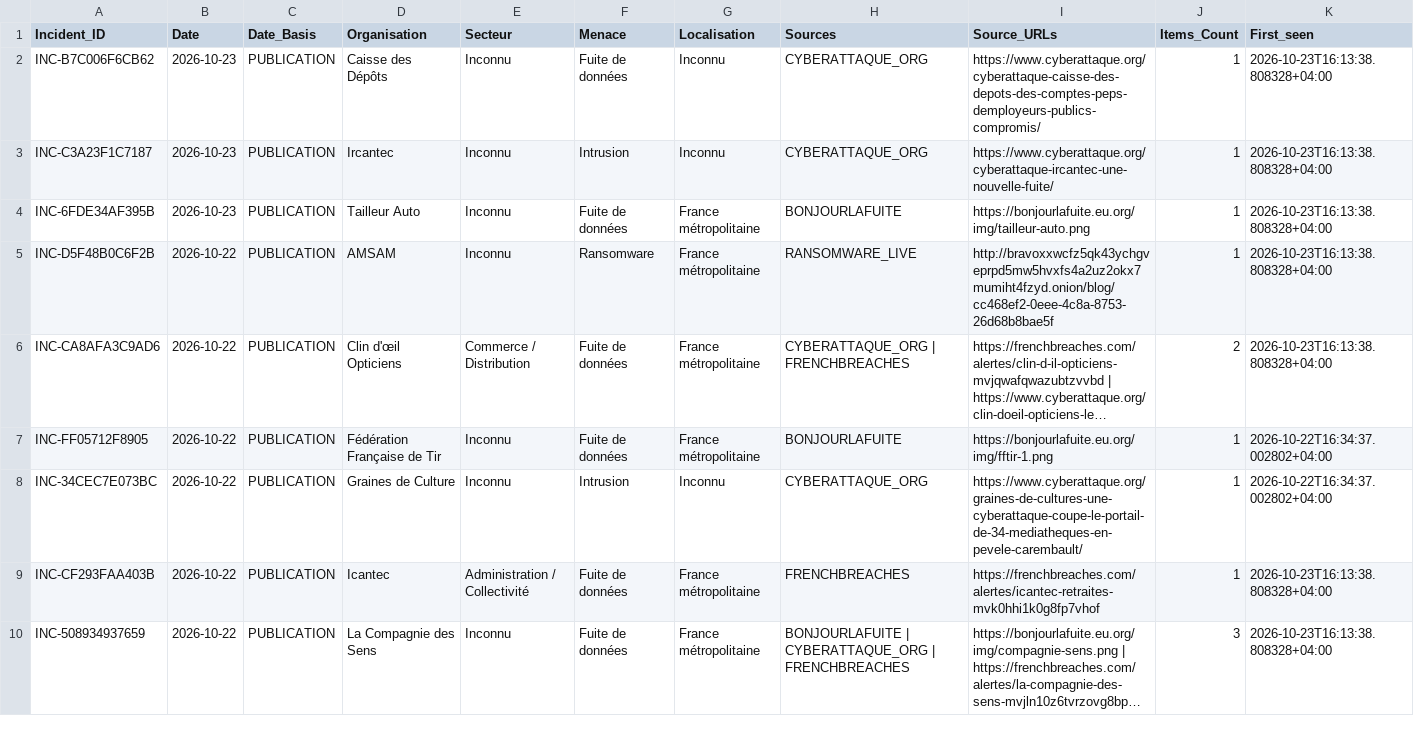
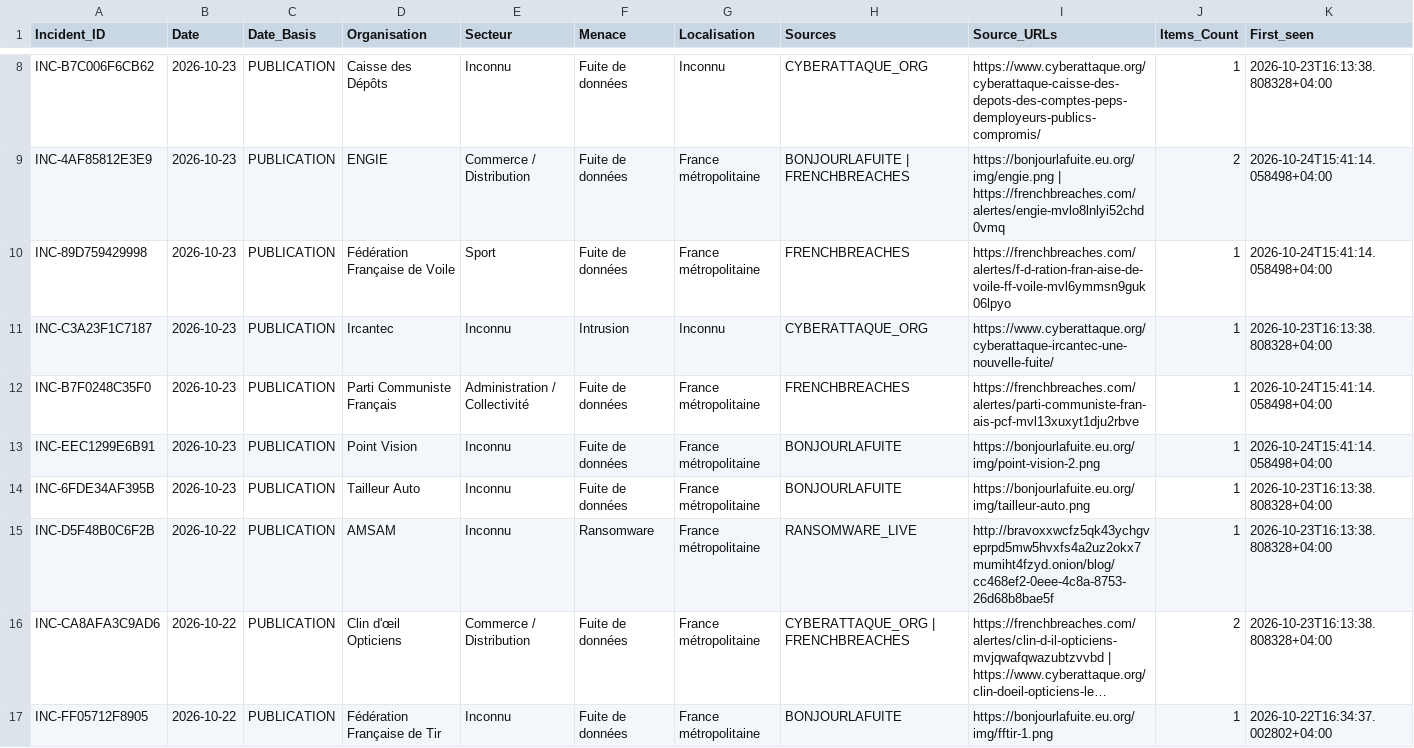
Before and after one commit to Ya7o/Cyberwatch, a CSV file: data/incidents.csv, drawn as a sheet; only a part is shown, gaps mark what is left out; the shorter side is filled out with more unchanged rows; long unchanged cells end in …; rows hold the shown columns only; the diff covers the shown part only; the diff names each change by its address in the sheet, - before the commit and + after, or states it on an @@ line.

```diff
--- a/data/incidents.csv
+++ b/data/incidents.csv
+row 9: INC-4AF85812E3E9 | 2026-10-23 | PUBLICATION | ENGIE | Commerce / Distribution | Fuite de données | France métropolitaine | BONJOURLAFUITE | FRENCHBREACHES | https://bonjourlafuite.eu.org/img/engie.png | https://frenchbreaches.com/alertes/engie-mvlo8lnlyi52chd0vmq | 2 | 2026-10-24T15:41:14.058498+04:00
+row 10: INC-89D759429998 | 2026-10-23 | PUBLICATION | Fédération Française de Voile | Sport | Fuite de données | France métropolitaine | FRENCHBREACHES | https://frenchbreaches.com/alertes/f-d-ration-fran-aise-de-voile-ff-voile-mvl6ymmsn9guk06lpyo | 1 | 2026-10-24T15:41:14.058498+04:00
+row 12: INC-B7F0248C35F0 | 2026-10-23 | PUBLICATION | Parti Communiste Français | Administration / Collectivité | Fuite de données | France métropolitaine | FRENCHBREACHES | https://frenchbreaches.com/alertes/parti-communiste-fran-ais-pcf-mvl13xuxyt1dju2rbve | 1 | 2026-10-24T15:41:14.058498+04:00
+row 13: INC-EEC1299E6B91 | 2026-10-23 | PUBLICATION | Point Vision | Inconnu | Fuite de données | France métropolitaine | BONJOURLAFUITE | https://bonjourlafuite.eu.org/img/point-vision-2.png | 1 | 2026-10-24T15:41:14.058498+04:00
```
Also changed, not shown: 7 added rows elsewhere in this file, data/incident_id_registry.csv, data/items.csv, 27 other files.
